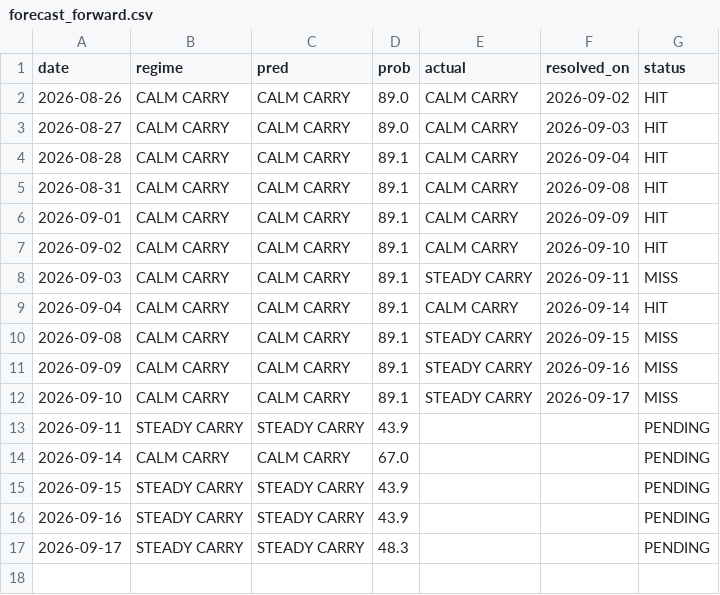
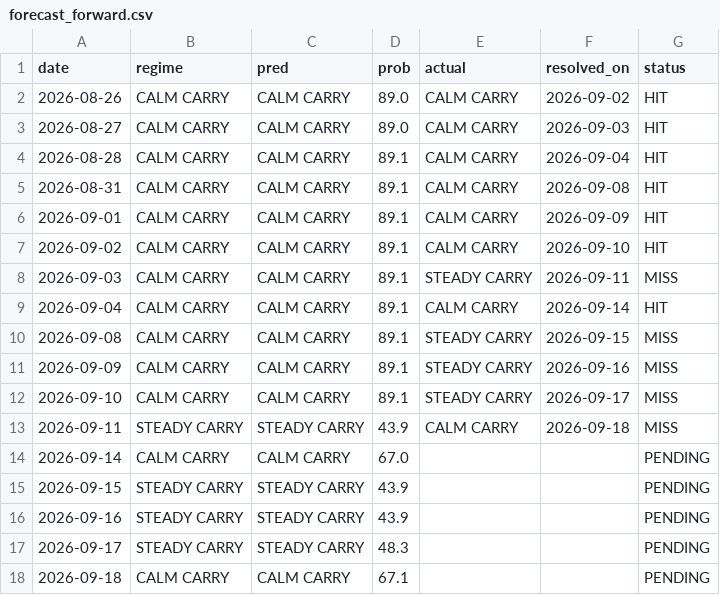
Before and after one commit to GusOEther/vrpx, a CSV file: forecast_forward.csv, drawn as a sheet.

```diff
--- a/forecast_forward.csv
+++ b/forecast_forward.csv
@@ -12,3 +12,3 @@ date,regime,pred,prob,actual,resolved_on,status
 2026-09-10,CALM CARRY,CALM CARRY,89.1,STEADY CARRY,2026-09-17,MISS
-2026-09-11,STEADY CARRY,STEADY CARRY,43.9,,,PENDING
+2026-09-11,STEADY CARRY,STEADY CARRY,43.9,CALM CARRY,2026-09-18,MISS
 2026-09-14,CALM CARRY,CALM CARRY,67.0,,,PENDING
@@ -17 +17,2 @@ date,regime,pred,prob,actual,resolved_on,status
 2026-09-17,STEADY CARRY,STEADY CARRY,48.3,,,PENDING
+2026-09-18,CALM CARRY,CALM CARRY,67.1,,,PENDING
```
